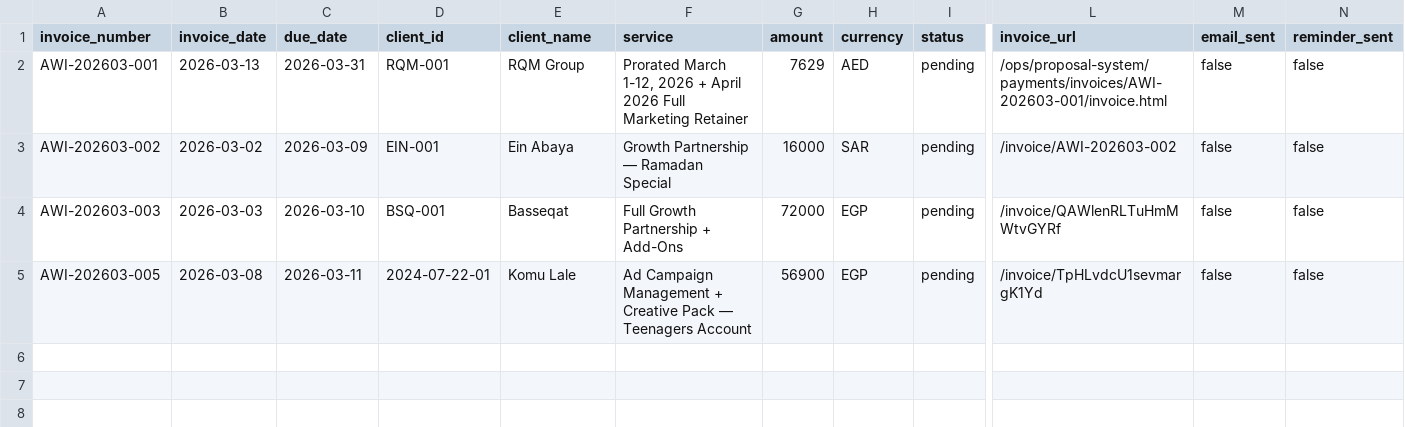
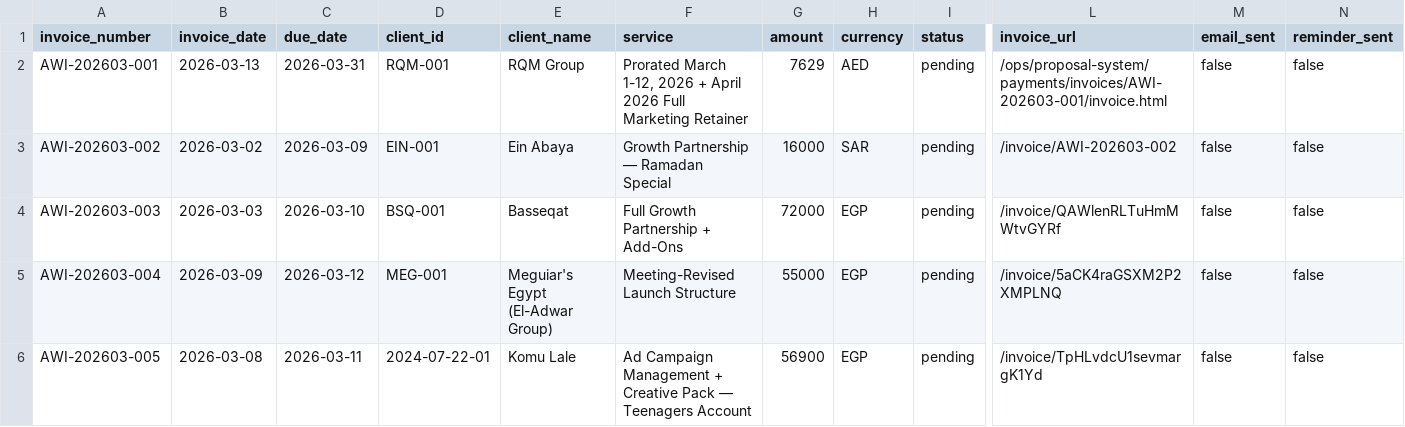
Before and after one commit to fnasr-source/lighting-strategy, a CSV file: ops/proposal-system/payments/invoice-registry.csv, drawn as a sheet; only a part is shown, gaps mark what is left out; rows hold the shown columns only; the diff names each change by its address in the sheet, - before the commit and + after, or states it on an @@ line.

Commit message:
Fix ops PDF tooling and invoice link consistency

```diff
--- a/ops/proposal-system/payments/invoice-registry.csv
+++ b/ops/proposal-system/payments/invoice-registry.csv
+row 5: AWI-202603-004 | 2026-03-09 | 2026-03-12 | MEG-001 | Meguiar's Egypt (El-Adwar Group) | Meeting-Revised Launch Structure | 55000 | EGP | pending | /invoice/5aCK4raGSXM2P2XMPLNQ | false | false
```
Also changed, not shown: ops/proposal-system/payments/client-directory.csv, 6 other files.
